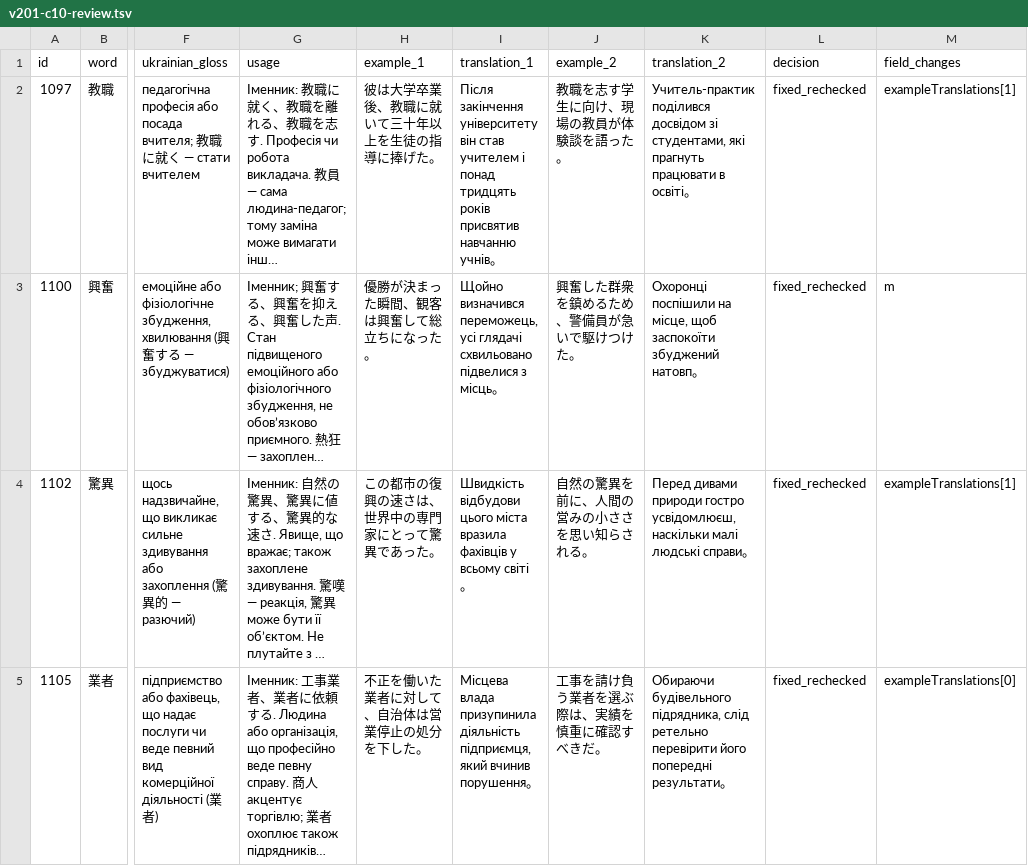
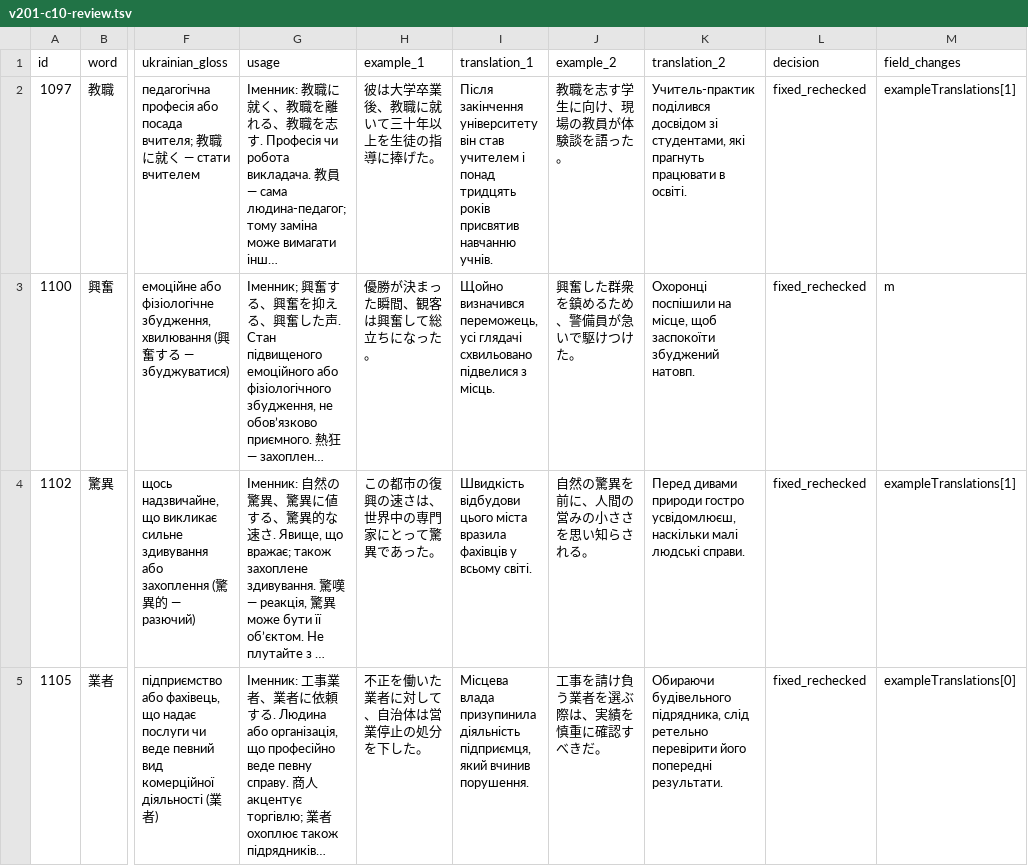
Before and after one commit to tereshchenkopavlo-gif/JLPT-N1, a TSV file: completion/v201-c10-review.tsv, drawn as a sheet; only a part is shown, gaps mark what is left out; long unchanged cells end in …; the diff names each change by its address in the sheet, - before the commit and + after, or states it on an @@ line.

Commit message:
Restore exact Japanese punctuation and align Ukrainian source punctuation in v201 review TSV

```diff
--- a/completion/v201-c10-review.tsv
+++ b/completion/v201-c10-review.tsv
-I2 (translation_1): …присвятив навчанню учнів。
+I2 (translation_1): …присвятив навчанню учнів.
-K2 (translation_2): …працювати в освіті。
+K2 (translation_2): …працювати в освіті.
-I3 (translation_1): …підвелися з місць。
+I3 (translation_1): …підвелися з місць.
-K3 (translation_2): …заспокоїти збуджений натовп。
+K3 (translation_2): …заспокоїти збуджений натовп.
-I4 (translation_1): …у всьому світі。
+I4 (translation_1): …у всьому світі.
-K4 (translation_2): …малі людські справи。
+K4 (translation_2): …малі людські справи.
-I5 (translation_1): …який вчинив порушення。
+I5 (translation_1): …який вчинив порушення.
-K5 (translation_2): …його попередні результати。
+K5 (translation_2): …його попередні результати.
```
